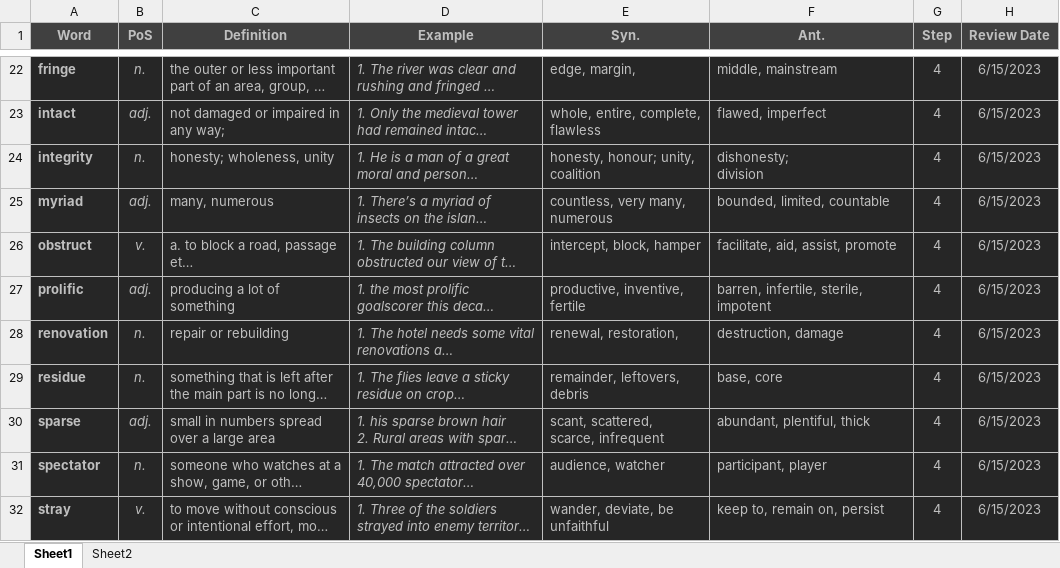
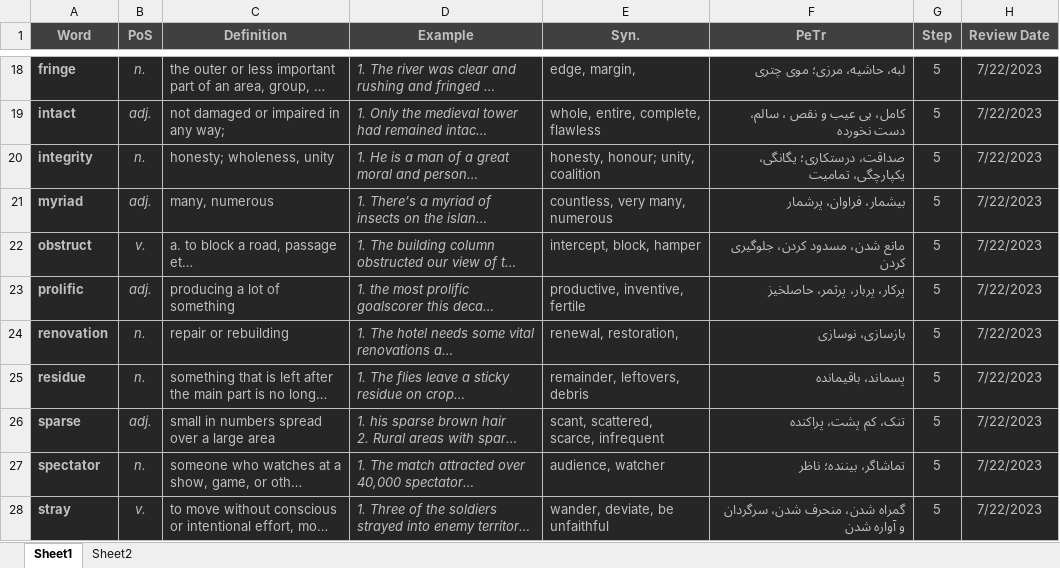
Before and after one commit to D-Abedi/LeitnerBox, an Excel workbook: Vocab.xlsm, sheet Sheet1, drawn as a sheet; only a part is shown, gaps mark what is left out; long unchanged cells end in …; values as stored, in another font and other column widths than the file's, no borders; charts and pictures and table styles not drawn; addresses are those after the commit; ↵ is a line break in a cell; the diff covers the shown part only; the diff names each change by its address in the sheet, - before the commit and + after, or states it on an @@ line.

```diff
--- a/Vocab.xlsm (sheet Sheet1)
+++ b/Vocab.xlsm (sheet Sheet1)
-F1: Ant.
+F1: PeTr
-F18:F28 alignment: left
+F18:F28 alignment: right
-F18 (PeTr): middle, mainstream
+F18 (PeTr): لبه، حاشیه، مرزی؛ موی چتری
-G18:G28 (Step): 4
+G18:G28 (Step): 5
-H18:H28 (Review Date): 6/15/2023
+H18:H28 (Review Date): 7/22/2023
-F19 (PeTr): flawed, imperfect
+F19 (PeTr): کامل، بی عیب و نقص ، سالم، دست نخورده
-F20 (PeTr): dishonesty; ↵ division
+F20 (PeTr): صداقت، درستکاری؛ یگانگی، یکپارچگی، تمامیت
-F21 (PeTr): bounded, limited, countable
+F21 (PeTr): بیشمار، فراوان، پرشمار
-F22 (PeTr): facilitate, aid, assist, promote
+F22 (PeTr): مانع شدن، مسدود کردن، جلوگیری کردن
-F23 (PeTr): barren, infertile, sterile, impotent
+F23 (PeTr): پرکار، پربار، پرثمر، حاصلخیز
-F24 (PeTr): destruction, damage
+F24 (PeTr): بازسازی، نوسازی
-F25 (PeTr): base, core
+F25 (PeTr): پسماند، باقیمانده
-F26 (PeTr): abundant, plentiful, thick
+F26 (PeTr): تنک، کم پشت، پراکنده
-F27 (PeTr): participant, player
+F27 (PeTr): تماشاگر، بیننده؛ ناظر
-F28 (PeTr): keep to, remain on, persist
+F28 (PeTr): گمراه شدن، منحرف شدن، سرگردان و آواره شدن
```
Also changed, not shown: 14 added rows, 6 removed rows, 71 edited cells and cell formats elsewhere in this sheet, charts or pictures.
